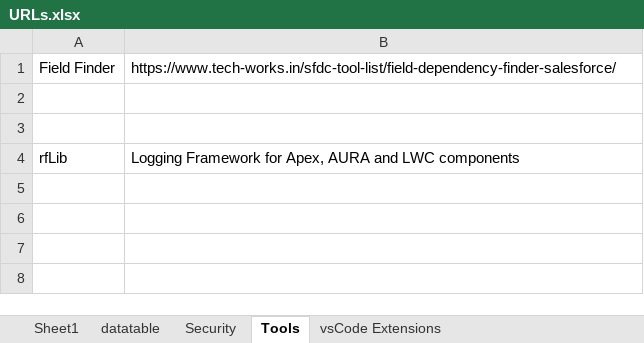
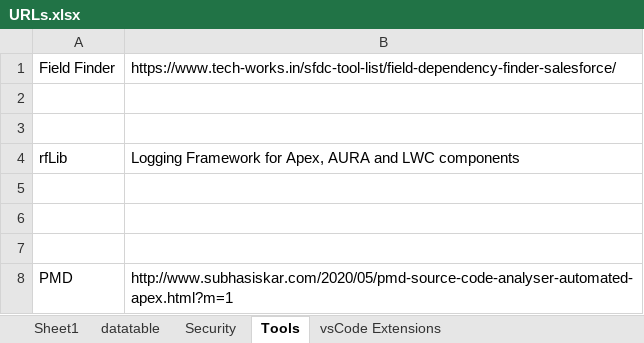
Before and after one commit to NageshDebug/salesforce, an Excel workbook: Notes/URLs.xlsx, sheet Tools, drawn as a sheet; values as stored, in another font and other column widths than the file's, no borders; the diff names each change by its address in the sheet, - before the commit and + after, or states it on an @@ line.

```diff
--- a/Notes/URLs.xlsx (sheet Tools)
+++ b/Notes/URLs.xlsx (sheet Tools)
+row 5: (empty)
+row 6: (empty)
+row 7: (empty)
+row 8: PMD | http://www.subhasiskar.com/2020/05/pmd-source-code-analyser-automated-apex.html?m=1
```
Also changed, not shown: sheet Sheet1, 28 other files.
